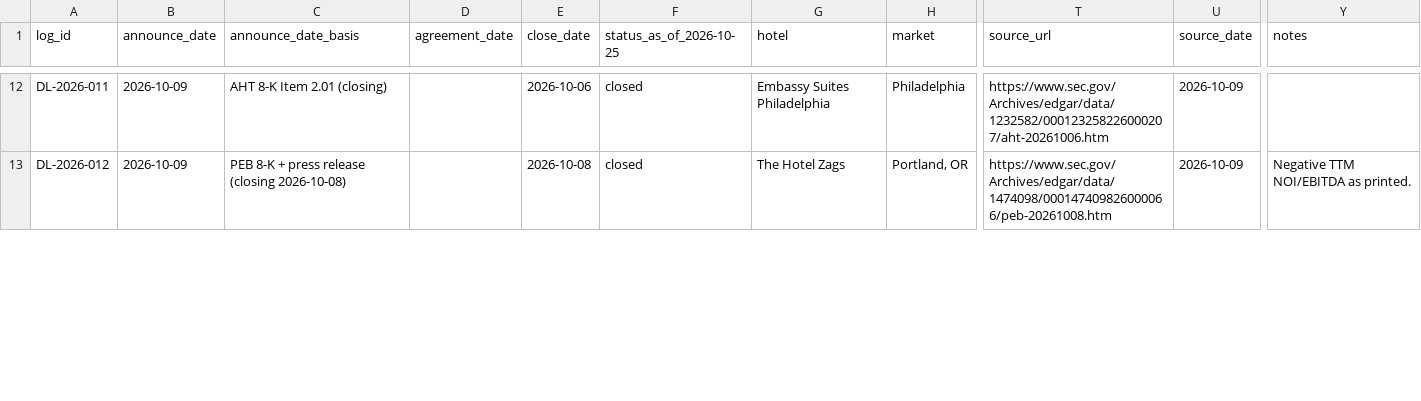
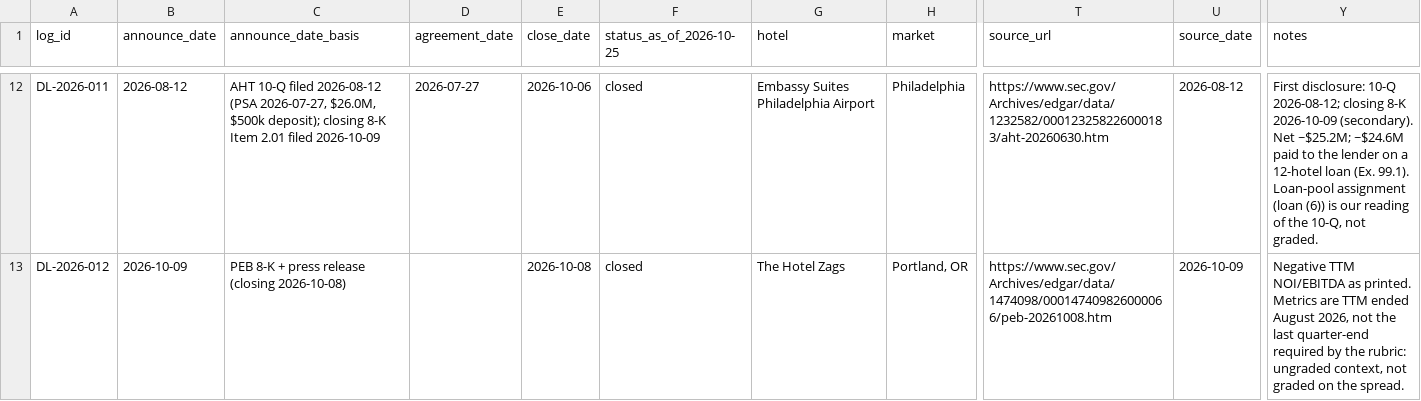
Before and after one commit to Halinfl/bungah-capital-intel, a CSV file: src/data/deals/deal_log.csv, drawn as a sheet; only a part is shown, gaps mark what is left out; the diff covers the shown part only; the diff names each change by its address in the sheet, - before the commit and + after, or states it on an @@ line.

```diff
--- a/src/data/deals/deal_log.csv
+++ b/src/data/deals/deal_log.csv
-B12 (announce_date): 2026-10-09
+B12 (announce_date): 2026-08-12
-C12 (announce_date_basis): AHT 8-K Item 2.01 (closing)
+C12 (announce_date_basis): AHT 10-Q filed 2026-08-12 (PSA 2026-07-27, $26.0M, $500k deposit); closing 8-K Item 2.01 filed 2026-10-09
-D12 (agreement_date): (empty)
+D12 (agreement_date): 2026-07-27
-G12 (hotel): Embassy Suites Philadelphia
+G12 (hotel): Embassy Suites Philadelphia Airport
-T12 (source_url): https://www.sec.gov/Archives/edgar/data/1232582/000123258226000207/aht-20261006.htm
+T12 (source_url): https://www.sec.gov/Archives/edgar/data/1232582/000123258226000183/aht-20260630.htm
-U12 (source_date): 2026-10-09
+U12 (source_date): 2026-08-12
-Y12 (notes): (empty)
+Y12 (notes): First disclosure: 10-Q 2026-08-12; closing 8-K 2026-10-09 (secondary). Net ~$25.2M; ~$24.6M paid to the lender on a 12-hotel loan (Ex. 99.1). Loan-pool assignment (loan (6)) is our reading of the 10-Q, not graded.
-Y13 (notes): …as printed.
+Y13 (notes): …as printed. Metrics are TTM ended August 2026, not the last quarter-end required by the rubric: ungraded context, not graded on the spread.
```
Also changed, not shown: 55 edited cells elsewhere in this file, 36 other files.
